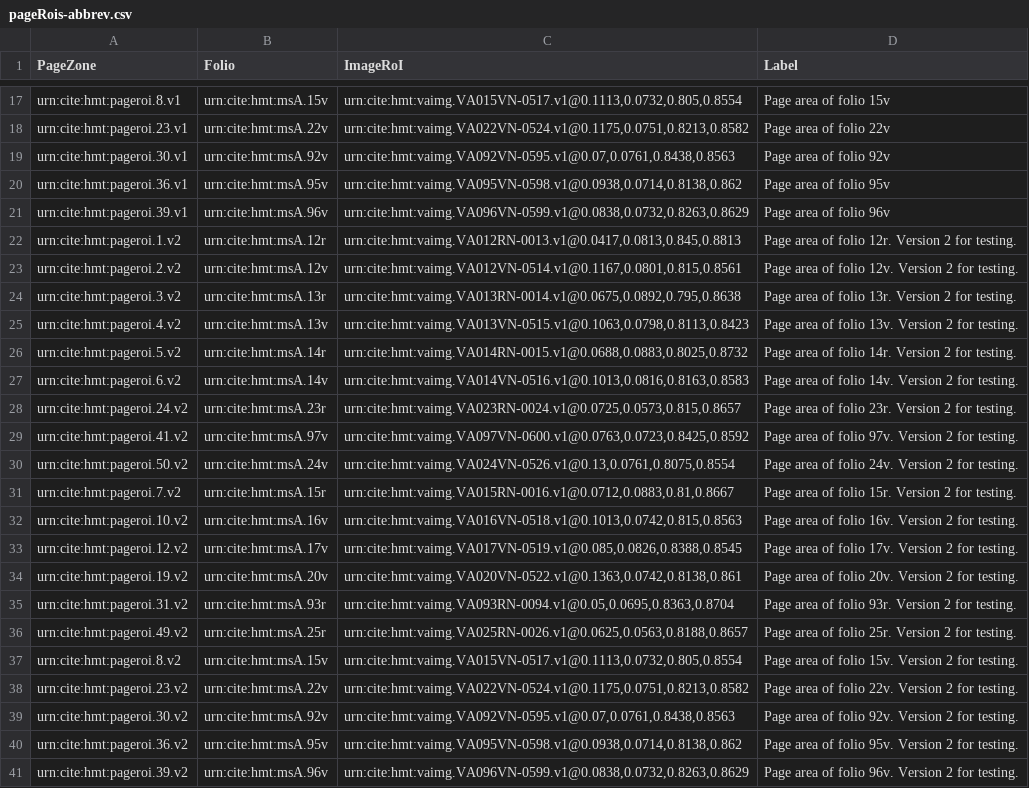
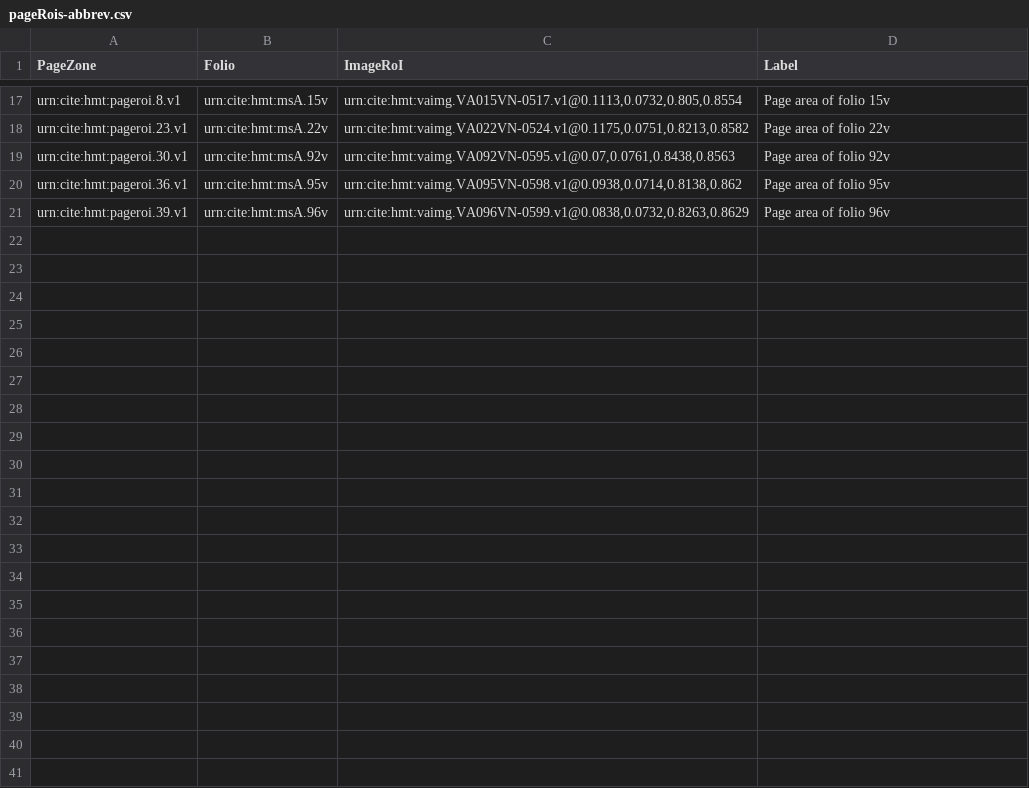
Before and after one commit to cite-architecture/cite_test_ttl, a CSV file: testsuite/collections/textfiles/pageRois-abbrev.csv, drawn as a sheet; only a part is shown, gaps mark what is left out; the diff names each change by its address in the sheet, - before the commit and + after, or states it on an @@ line.

Commit message:
Improved cc test data.

```diff
--- a/testsuite/collections/textfiles/pageRois-abbrev.csv
+++ b/testsuite/collections/textfiles/pageRois-abbrev.csv
-row 22: urn:cite:hmt:pageroi.1.v2 | urn:cite:hmt:msA.12r | urn:cite:hmt:vaimg.VA012RN-0013.v1@0.0417,0.0813,0.845,0.8813 | Page area of folio 12r. Version 2 for testing.
-row 23: urn:cite:hmt:pageroi.2.v2 | urn:cite:hmt:msA.12v | urn:cite:hmt:vaimg.VA012VN-0514.v1@0.1167,0.0801,0.815,0.8561 | Page area of folio 12v. Version 2 for testing.
-row 24: urn:cite:hmt:pageroi.3.v2 | urn:cite:hmt:msA.13r | urn:cite:hmt:vaimg.VA013RN-0014.v1@0.0675,0.0892,0.795,0.8638 | Page area of folio 13r. Version 2 for testing.
-row 25: urn:cite:hmt:pageroi.4.v2 | urn:cite:hmt:msA.13v | urn:cite:hmt:vaimg.VA013VN-0515.v1@0.1063,0.0798,0.8113,0.8423 | Page area of folio 13v. Version 2 for testing.
-row 26: urn:cite:hmt:pageroi.5.v2 | urn:cite:hmt:msA.14r | urn:cite:hmt:vaimg.VA014RN-0015.v1@0.0688,0.0883,0.8025,0.8732 | Page area of folio 14r. Version 2 for testing.
-row 27: urn:cite:hmt:pageroi.6.v2 | urn:cite:hmt:msA.14v | urn:cite:hmt:vaimg.VA014VN-0516.v1@0.1013,0.0816,0.8163,0.8583 | Page area of folio 14v. Version 2 for testing.
-row 28: urn:cite:hmt:pageroi.24.v2 | urn:cite:hmt:msA.23r | urn:cite:hmt:vaimg.VA023RN-0024.v1@0.0725,0.0573,0.815,0.8657 | Page area of folio 23r. Version 2 for testing.
-row 29: urn:cite:hmt:pageroi.41.v2 | urn:cite:hmt:msA.97v | urn:cite:hmt:vaimg.VA097VN-0600.v1@0.0763,0.0723,0.8425,0.8592 | Page area of folio 97v. Version 2 for testing.
-row 30: urn:cite:hmt:pageroi.50.v2 | urn:cite:hmt:msA.24v | urn:cite:hmt:vaimg.VA024VN-0526.v1@0.13,0.0761,0.8075,0.8554 | Page area of folio 24v. Version 2 for testing.
-row 31: urn:cite:hmt:pageroi.7.v2 | urn:cite:hmt:msA.15r | urn:cite:hmt:vaimg.VA015RN-0016.v1@0.0712,0.0883,0.81,0.8667 | Page area of folio 15r. Version 2 for testing.
-row 32: urn:cite:hmt:pageroi.10.v2 | urn:cite:hmt:msA.16v | urn:cite:hmt:vaimg.VA016VN-0518.v1@0.1013,0.0742,0.815,0.8563 | Page area of folio 16v. Version 2 for testing.
-row 33: urn:cite:hmt:pageroi.12.v2 | urn:cite:hmt:msA.17v | urn:cite:hmt:vaimg.VA017VN-0519.v1@0.085,0.0826,0.8388,0.8545 | Page area of folio 17v. Version 2 for testing.
-row 34: urn:cite:hmt:pageroi.19.v2 | urn:cite:hmt:msA.20v | urn:cite:hmt:vaimg.VA020VN-0522.v1@0.1363,0.0742,0.8138,0.861 | Page area of folio 20v. Version 2 for testing.
-row 35: urn:cite:hmt:pageroi.31.v2 | urn:cite:hmt:msA.93r | urn:cite:hmt:vaimg.VA093RN-0094.v1@0.05,0.0695,0.8363,0.8704 | Page area of folio 93r. Version 2 for testing.
-row 36: urn:cite:hmt:pageroi.49.v2 | urn:cite:hmt:msA.25r | urn:cite:hmt:vaimg.VA025RN-0026.v1@0.0625,0.0563,0.8188,0.8657 | Page area of folio 25r. Version 2 for testing.
-row 37: urn:cite:hmt:pageroi.8.v2 | urn:cite:hmt:msA.15v | urn:cite:hmt:vaimg.VA015VN-0517.v1@0.1113,0.0732,0.805,0.8554 | Page area of folio 15v. Version 2 for testing.
-row 38: urn:cite:hmt:pageroi.23.v2 | urn:cite:hmt:msA.22v | urn:cite:hmt:vaimg.VA022VN-0524.v1@0.1175,0.0751,0.8213,0.8582 | Page area of folio 22v. Version 2 for testing.
-row 39: urn:cite:hmt:pageroi.30.v2 | urn:cite:hmt:msA.92v | urn:cite:hmt:vaimg.VA092VN-0595.v1@0.07,0.0761,0.8438,0.8563 | Page area of folio 92v. Version 2 for testing.
-row 40: urn:cite:hmt:pageroi.36.v2 | urn:cite:hmt:msA.95v | urn:cite:hmt:vaimg.VA095VN-0598.v1@0.0938,0.0714,0.8138,0.862 | Page area of folio 95v. Version 2 for testing.
-row 41: urn:cite:hmt:pageroi.39.v2 | urn:cite:hmt:msA.96v | urn:cite:hmt:vaimg.VA096VN-0599.v1@0.0838,0.0732,0.8263,0.8629 | Page area of folio 96v. Version 2 for testing.
```
Also changed, not shown: testsuite/collections/textfiles/venetusA-v1.tsv, 2 other files.
